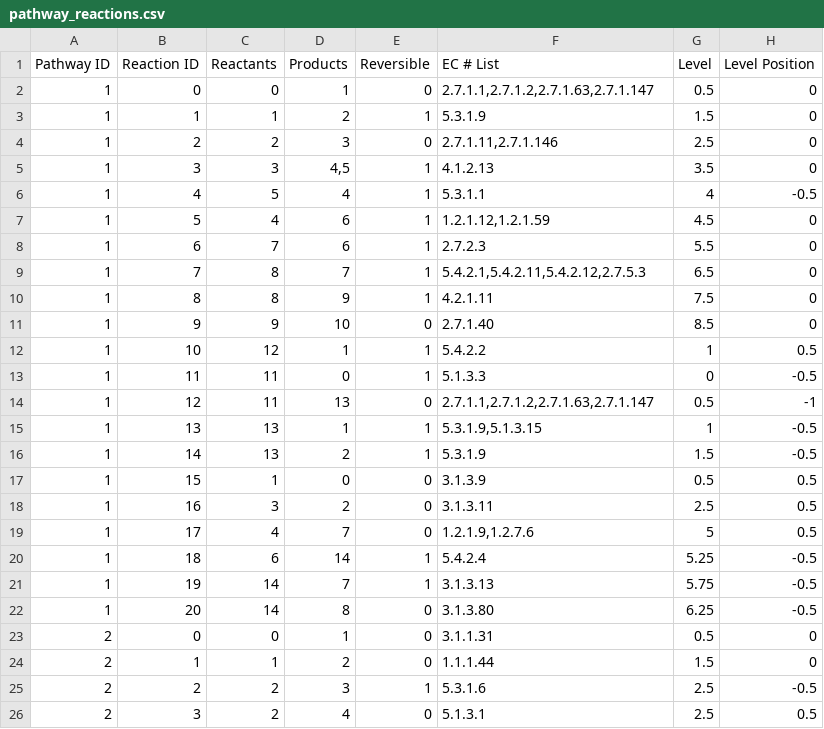
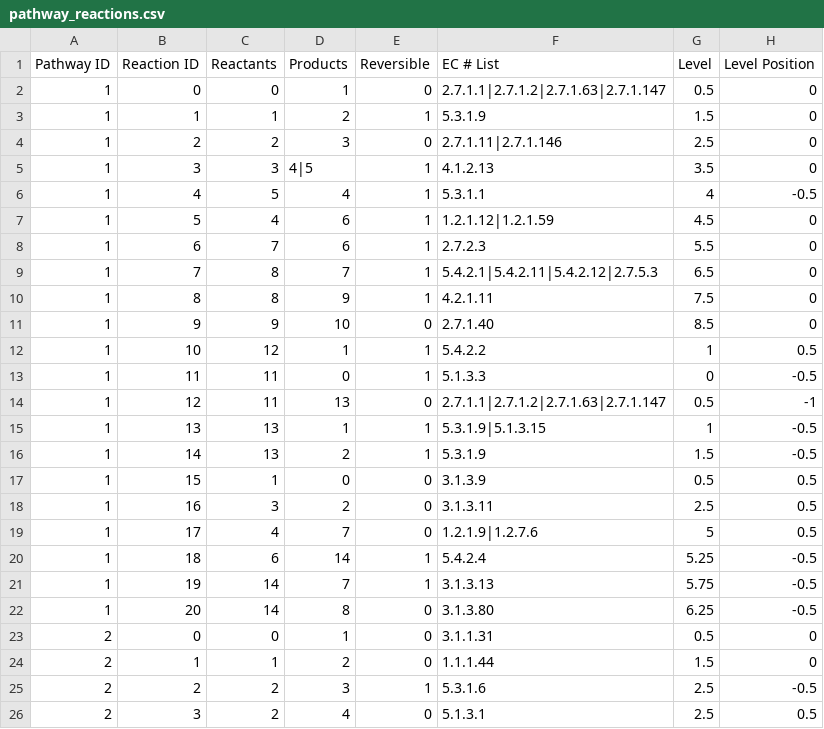
Before and after one commit to jimkell/mostSandbox, a CSV file: pathway_reactions.csv, drawn as a sheet; only a part is shown; the diff covers the shown part only.

Commit message:
Pathways plotted using startPositionMap

```diff
--- a/pathway_reactions.csv
+++ b/pathway_reactions.csv
@@ -1,10 +1,10 @@
 Pathway ID,Reaction ID,Reactants,Products,Reversible,EC # List,Level,Level Position
-1,0,0,1,0,"2.7.1.1,2.7.1.2,2.7.1.63,2.7.1.147",0.5,0
+1,0,0,1,0,2.7.1.1|2.7.1.2|2.7.1.63|2.7.1.147,0.5,0
 1,1,1,2,1,5.3.1.9,1.5,0
-1,2,2,3,0,"2.7.1.11,2.7.1.146",2.5,0
-1,3,3,"4,5",1,4.1.2.13,3.5,0
+1,2,2,3,0,2.7.1.11|2.7.1.146,2.5,0
+1,3,3,4|5,1,4.1.2.13,3.5,0
 1,4,5,4,1,5.3.1.1,4,-0.5
-1,5,4,6,1,"1.2.1.12,1.2.1.59",4.5,0
+1,5,4,6,1,1.2.1.12|1.2.1.59,4.5,0
 1,6,7,6,1,2.7.2.3,5.5,0
-1,7,8,7,1,"5.4.2.1,5.4.2.11,5.4.2.12,2.7.5.3",6.5,0
+1,7,8,7,1,5.4.2.1|5.4.2.11|5.4.2.12|2.7.5.3,6.5,0
 1,8,8,9,1,4.2.1.11,7.5,0
@@ -13,4 +13,4 @@ Pathway ID,Reaction ID,Reactants,Products,Reversible,EC # List,Level,Level Posit
 1,11,11,0,1,5.1.3.3,0,-0.5
-1,12,11,13,0,"2.7.1.1,2.7.1.2,2.7.1.63,2.7.1.147",0.5,-1
-1,13,13,1,1,"5.3.1.9,5.1.3.15",1,-0.5
+1,12,11,13,0,2.7.1.1|2.7.1.2|2.7.1.63|2.7.1.147,0.5,-1
+1,13,13,1,1,5.3.1.9|5.1.3.15,1,-0.5
 1,14,13,2,1,5.3.1.9,1.5,-0.5
@@ -18,3 +18,3 @@ Pathway ID,Reaction ID,Reactants,Products,Reversible,EC # List,Level,Level Posit
 1,16,3,2,0,3.1.3.11,2.5,0.5
-1,17,4,7,0,"1.2.1.9,1.2.7.6",5,0.5
+1,17,4,7,0,1.2.1.9|1.2.7.6,5,0.5
 1,18,6,14,1,5.4.2.4,5.25,-0.5
```
Also changed, not shown: 6 edited cells elsewhere in this file, pathway_connections.csv, 4 other files.
